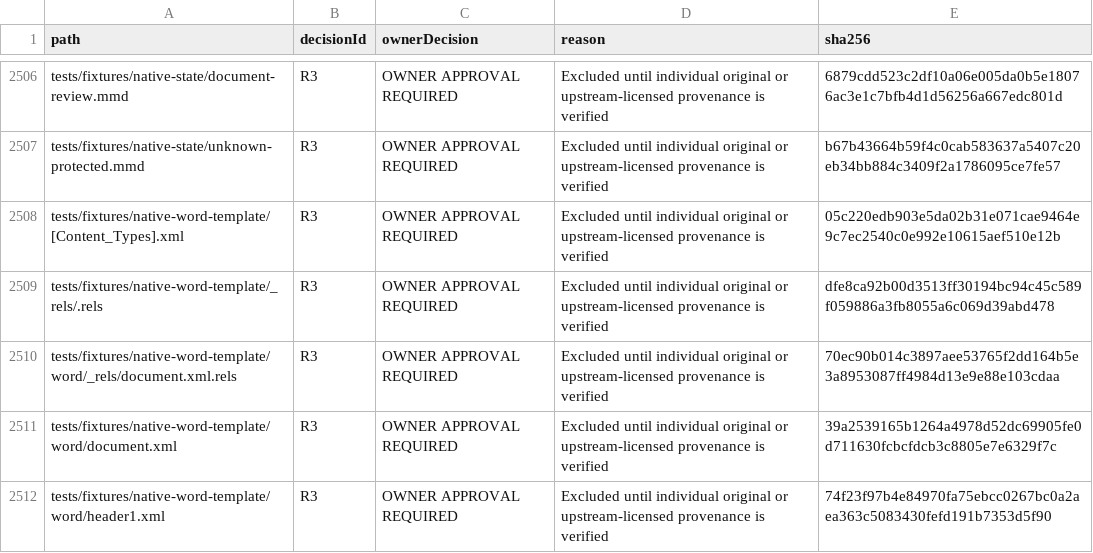
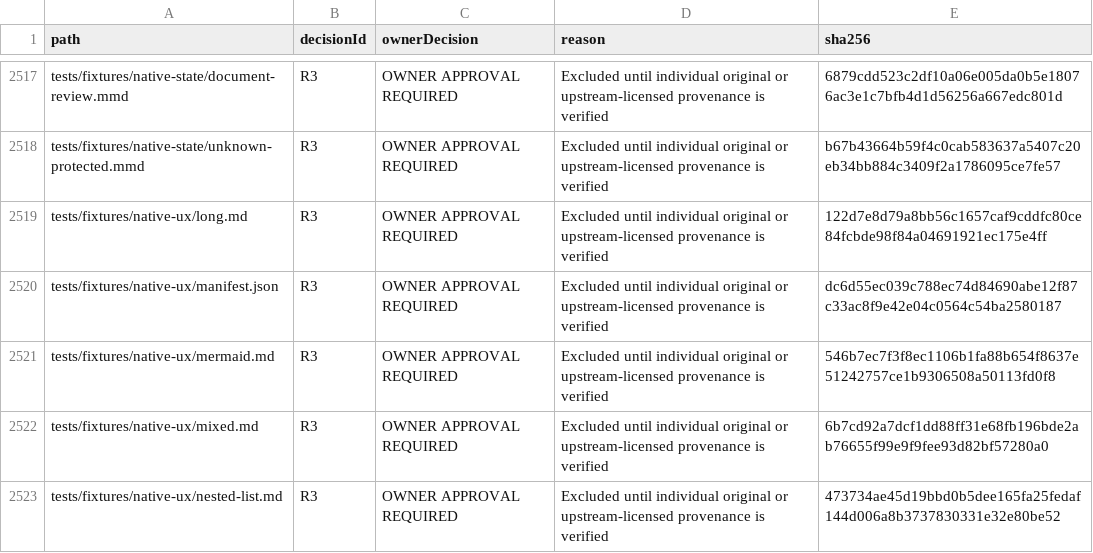
Before and after one commit to DouglasNLima/local-docs-studio, a CSV file: docs/open-source/evidence/goal62/rights-ledger.csv, drawn as a sheet; only a part is shown, gaps mark what is left out; the shorter side is filled out with more unchanged rows; the diff covers the shown part only.

Commit message:
Validate probe coverage, delayed input and scoped provenance

```diff
--- a/docs/open-source/evidence/goal62/rights-ledger.csv
+++ b/docs/open-source/evidence/goal62/rights-ledger.csv
@@ -2507 +2518,6 @@ tests/fixtures/native-state/document-review.mmd,R3,OWNER APPROVAL REQUIRED,Exclu
 tests/fixtures/native-state/unknown-protected.mmd,R3,OWNER APPROVAL REQUIRED,Excluded until individual original or upstream-licensed provenance is verified,b67b43664b59f4c0cab583637a5407c20eb34bb884c3409f2a1786095ce7fe57
+tests/fixtures/native-ux/long.md,R3,OWNER APPROVAL REQUIRED,Excluded until individual original or upstream-licensed provenance is verified,122d7e8d79a8bb56c1657caf9cddfc80ce84fcbde98f84a04691921ec175e4ff
+tests/fixtures/native-ux/manifest.json,R3,OWNER APPROVAL REQUIRED,Excluded until individual original or upstream-licensed provenance is verified,dc6d55ec039c788ec74d84690abe12f87c33ac8f9e42e04c0564c54ba2580187
+tests/fixtures/native-ux/mermaid.md,R3,OWNER APPROVAL REQUIRED,Excluded until individual original or upstream-licensed provenance is verified,546b7ec7f3f8ec1106b1fa88b654f8637e51242757ce1b9306508a50113fd0f8
+tests/fixtures/native-ux/mixed.md,R3,OWNER APPROVAL REQUIRED,Excluded until individual original or upstream-licensed provenance is verified,6b7cd92a7dcf1dd88ff31e68fb196bde2ab76655f99e9f9fee93d82bf57280a0
+tests/fixtures/native-ux/nested-list.md,R3,OWNER APPROVAL REQUIRED,Excluded until individual original or upstream-licensed provenance is verified,473734ae45d19bbd0b5dee165fa25fedaf144d006a8b3737830331e32e80be52
```
Also changed, not shown: 16 added rows and 23 edited cells elsewhere in this file, 7 other files.
